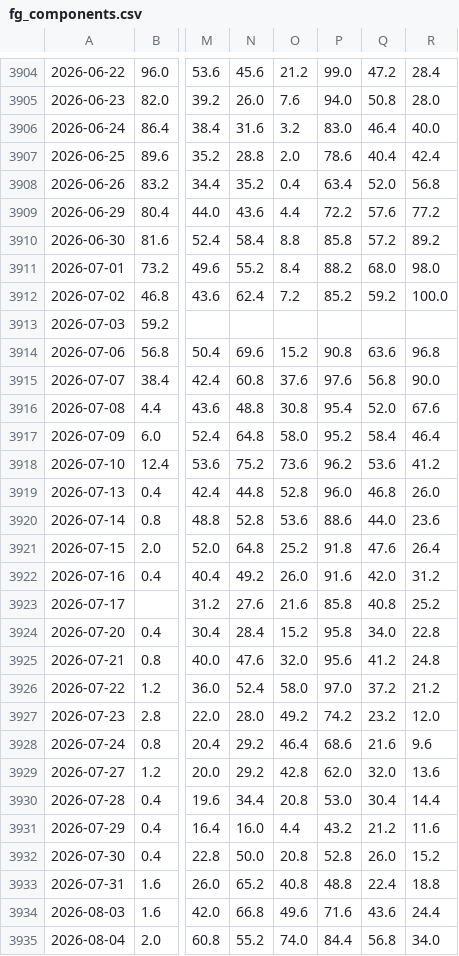
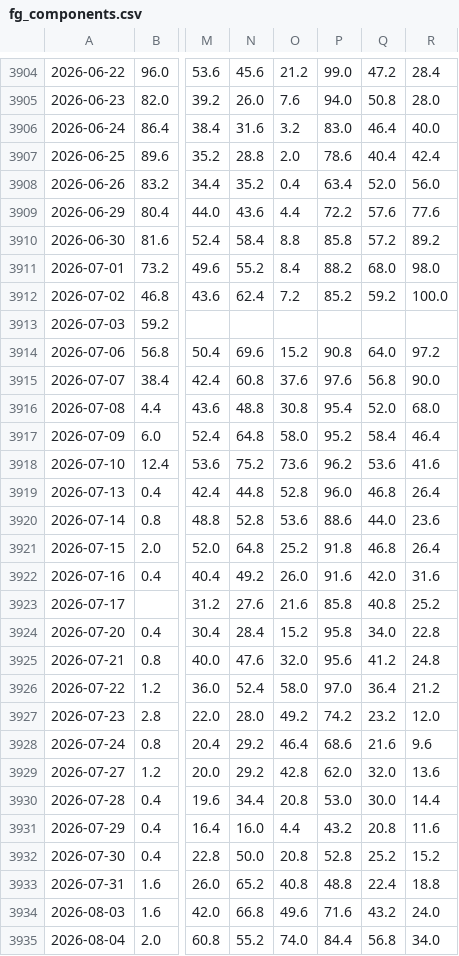
Before and after one commit to JH-src/kr-market-daily, a CSV file: data/fg/fg_components.csv, drawn as a sheet; only a part is shown, gaps mark what is left out; the diff covers the shown part only; the diff names each change by its address in the sheet, - before the commit and + after, or states it on an @@ line.

```diff
--- a/data/fg/fg_components.csv
+++ b/data/fg/fg_components.csv
-R3908: 56.8
+R3908: 56.0
-R3909: 77.2
+R3909: 77.6
-Q3914: 63.6
+Q3914: 64.0
-R3914: 96.8
+R3914: 97.2
-R3916: 67.6
+R3916: 68.0
-R3918: 41.2
+R3918: 41.6
-R3919: 26.0
+R3919: 26.4
-Q3921: 47.6
+Q3921: 46.8
-R3922: 31.2
+R3922: 31.6
-Q3926: 37.2
+Q3926: 36.4
-Q3930: 30.4
+Q3930: 30.0
-Q3931: 21.2
+Q3931: 20.8
-Q3932: 26.0
+Q3932: 25.2
-Q3934: 43.6
+Q3934: 43.2
-R3934: 24.4
+R3934: 24.0
```
Also changed, not shown: 85 edited cells elsewhere in this file, data/fg/fg_daily.csv, data/fg/us_breadth.csv.
